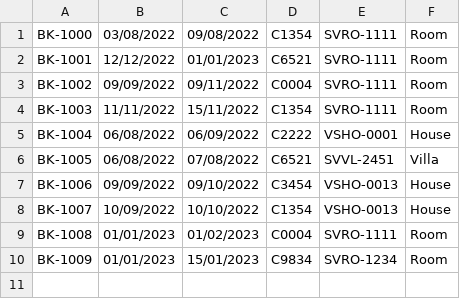
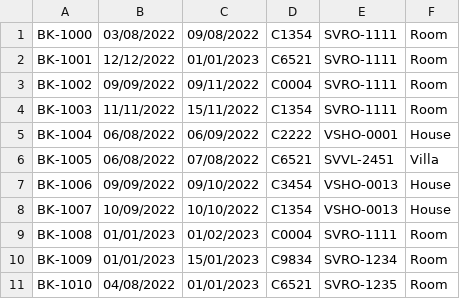
Before and after one commit to huynhtrungthuyen/-C0522G1_HuynhTrungThuyen_module2, a CSV file: The_Last_Shinobi/out/production/The_Last_Shinobi/case_study/data/booking.csv, drawn as a sheet.

```diff
--- a/The_Last_Shinobi/out/production/The_Last_Shinobi/case_study/data/booking.csv
+++ b/The_Last_Shinobi/out/production/The_Last_Shinobi/case_study/data/booking.csv
@@ -10 +10,2 @@ BK-1008,01/01/2023,01/02/2023,C0004,SVRO-1111,Room
 BK-1009,01/01/2023,15/01/2023,C9834,SVRO-1234,Room
+BK-1010,04/08/2022,01/01/2023,C6521,SVRO-1235,Room
```
Also changed, not shown: The_Last_Shinobi/src/case_study/data/booking.csv, 44 other files.
